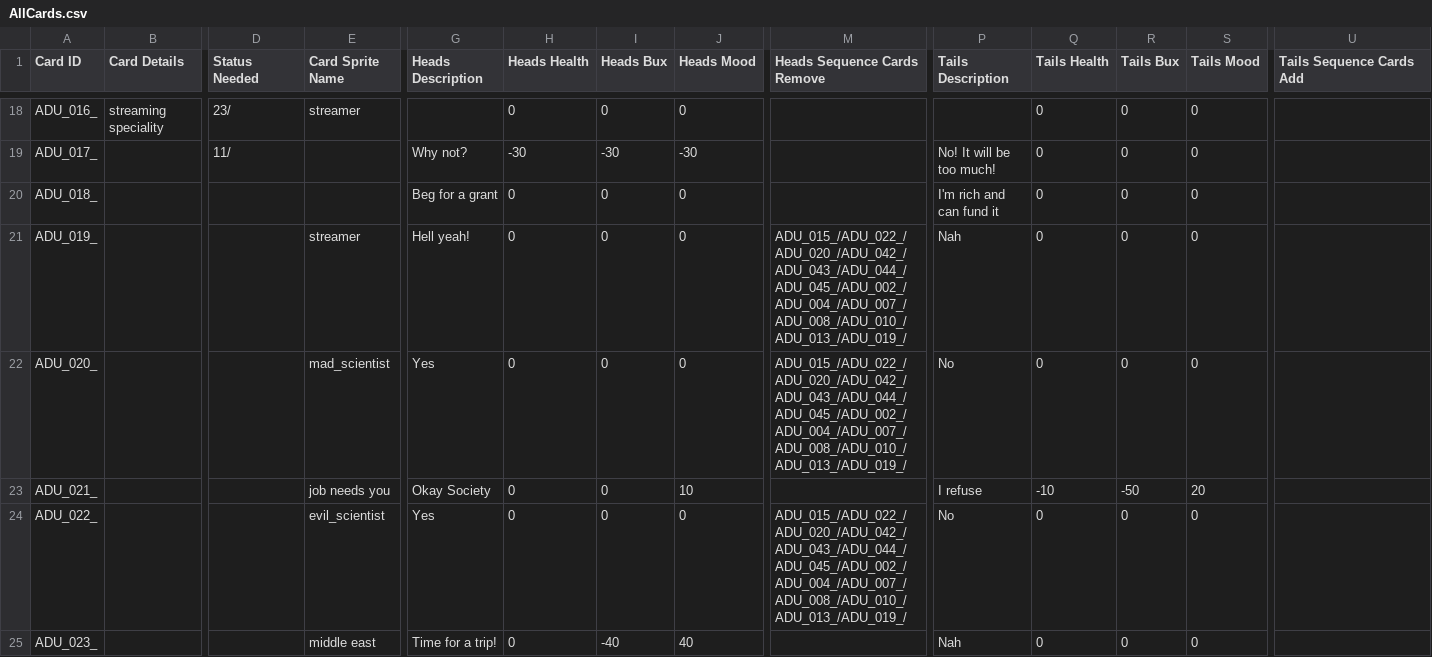
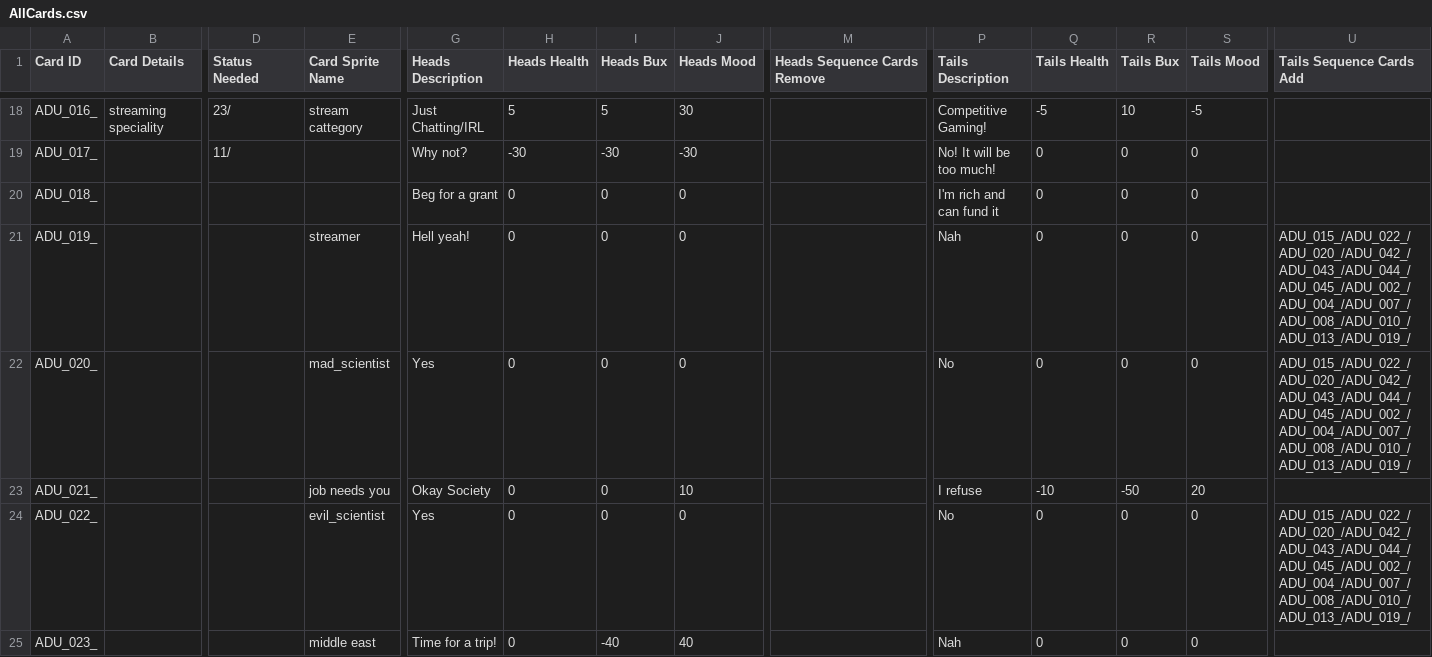
Before and after one commit to PsychoNudalz/BenBonkJam, a CSV file: Assets/Resources/Data/AllCards.csv, drawn as a sheet; only a part is shown, gaps mark what is left out; the diff covers the shown part only; the diff names each change by its address in the sheet, - before the commit and + after, or states it on an @@ line.

Commit message:
card stats and full save

```diff
--- a/Assets/Resources/Data/AllCards.csv
+++ b/Assets/Resources/Data/AllCards.csv
-E18 (Card Sprite Name): streamer
+E18 (Card Sprite Name): stream cattegory
-G18 (Heads Description): (empty)
+G18 (Heads Description): Just Chatting/IRL
-H18 (Heads Health): 0
+H18 (Heads Health): 5
-I18 (Heads Bux): 0
+I18 (Heads Bux): 5
-J18 (Heads Mood): 0
+J18 (Heads Mood): 30
-P18 (Tails Description): (empty)
+P18 (Tails Description): Competitive Gaming!
-Q18 (Tails Health): 0
+Q18 (Tails Health): -5
-R18 (Tails Bux): 0
+R18 (Tails Bux): 10
-S18 (Tails Mood): 0
+S18 (Tails Mood): -5
-M21:M22 (Heads Sequence Cards Remove): ADU_015_/ADU_022_/ADU_020_/ADU_042_/ADU_043_/ADU_044_/ADU_045_/ADU_002_/ADU_004_/ADU_007_/ADU_008_/ADU_010_/ADU_013_/ADU_019_/
+M21:M22 (Heads Sequence Cards Remove): (empty)
-U21:U22 (Tails Sequence Cards Add): (empty)
+U21:U22 (Tails Sequence Cards Add): ADU_015_/ADU_022_/ADU_020_/ADU_042_/ADU_043_/ADU_044_/ADU_045_/ADU_002_/ADU_004_/ADU_007_/ADU_008_/ADU_010_/ADU_013_/ADU_019_/
-M24 (Heads Sequence Cards Remove): ADU_015_/ADU_022_/ADU_020_/ADU_042_/ADU_043_/ADU_044_/ADU_045_/ADU_002_/ADU_004_/ADU_007_/ADU_008_/ADU_010_/ADU_013_/ADU_019_/
+M24 (Heads Sequence Cards Remove): (empty)
-U24 (Tails Sequence Cards Add): (empty)
+U24 (Tails Sequence Cards Add): ADU_015_/ADU_022_/ADU_020_/ADU_042_/ADU_043_/ADU_044_/ADU_045_/ADU_002_/ADU_004_/ADU_007_/ADU_008_/ADU_010_/ADU_013_/ADU_019_/
```
Also changed, not shown: 93 edited cells elsewhere in this file, 19 other files.
